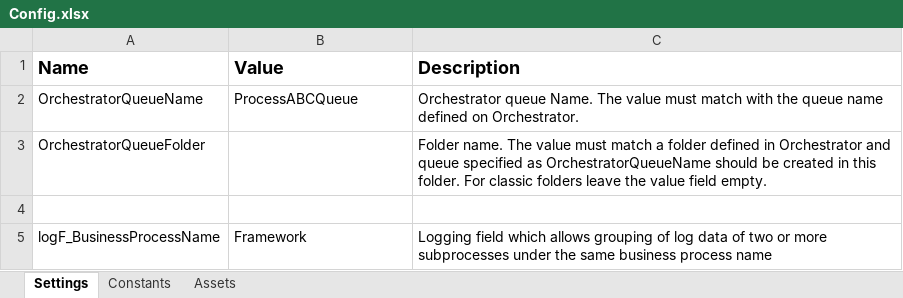
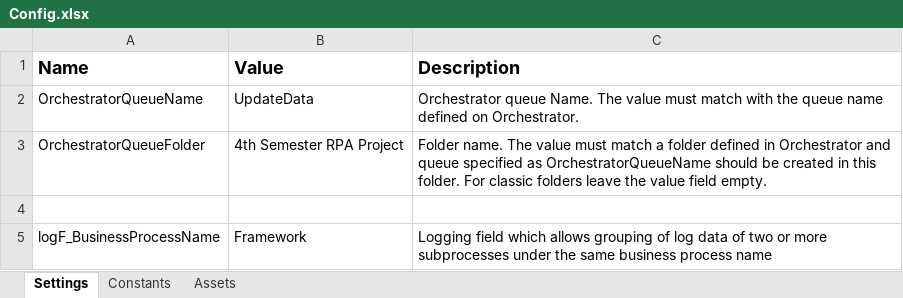
Before and after one commit to Mathias1997/4-semester-gr6, an Excel workbook: UpdateREF/Data/Config.xlsx, sheet Settings, drawn as a sheet; values as stored, in another font and other column widths than the file's, no borders; the diff names each change by its address in the sheet, - before the commit and + after, or states it on an @@ line.

Commit message:
updateREF
filled in the initialisers and the end process only the update flow is empty

```diff
--- a/UpdateREF/Data/Config.xlsx (sheet Settings)
+++ b/UpdateREF/Data/Config.xlsx (sheet Settings)
-B2 (Value): ProcessABCQueue
+B2 (Value): UpdateData
-B3 (Value): (empty)
+B3 (Value): 4th Semester RPA Project
```
Also changed, not shown: 3 other files.
